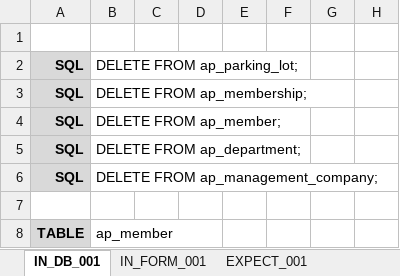
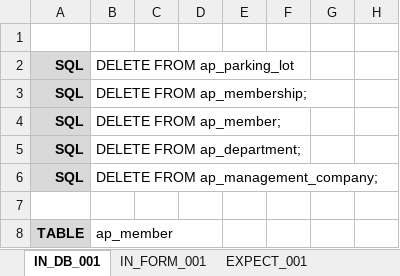
Before and after one commit to ebusiness/areaparking-test, an Excel workbook: test_物件管理/test_物件管理.xlsx, sheet IN_DB_001, drawn as a sheet; only a part is shown; values as stored, in another font and other column widths than the file's, no borders; the diff names each change by its address in the sheet, - before the commit and + after, or states it on an @@ line.

Commit message:
0502

```diff
--- a/test_物件管理/test_物件管理.xlsx (sheet IN_DB_001)
+++ b/test_物件管理/test_物件管理.xlsx (sheet IN_DB_001)
-B2: DELETE FROM ap_parking_lot;
+B2: DELETE FROM ap_parking_lot
```
Also changed, not shown: sheet IN_FORM_001.
